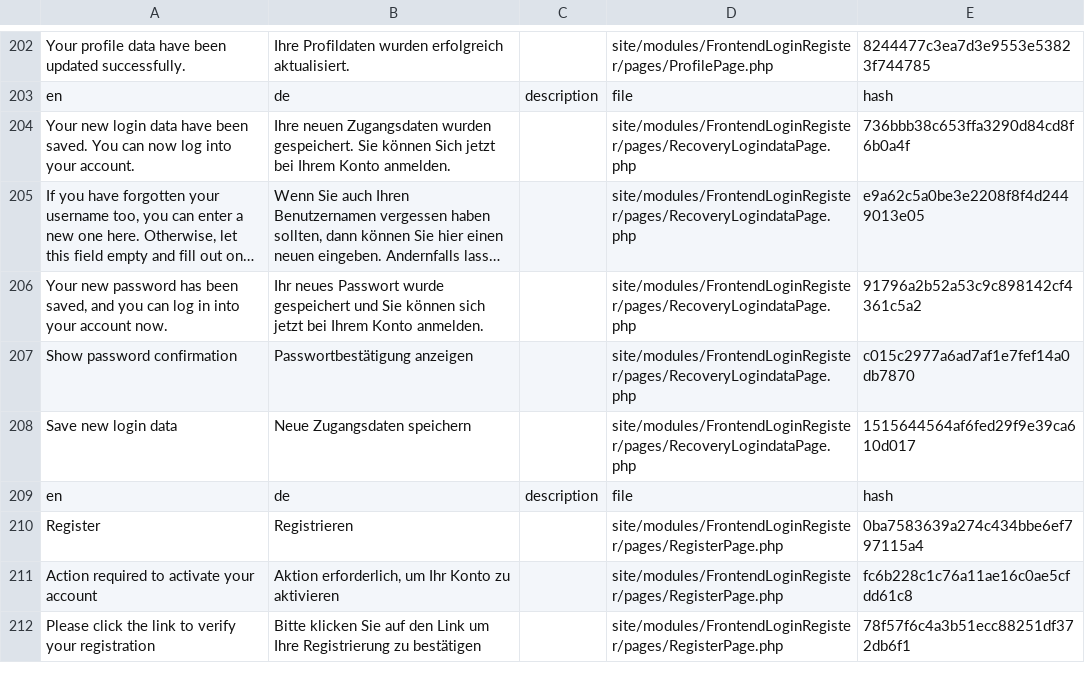
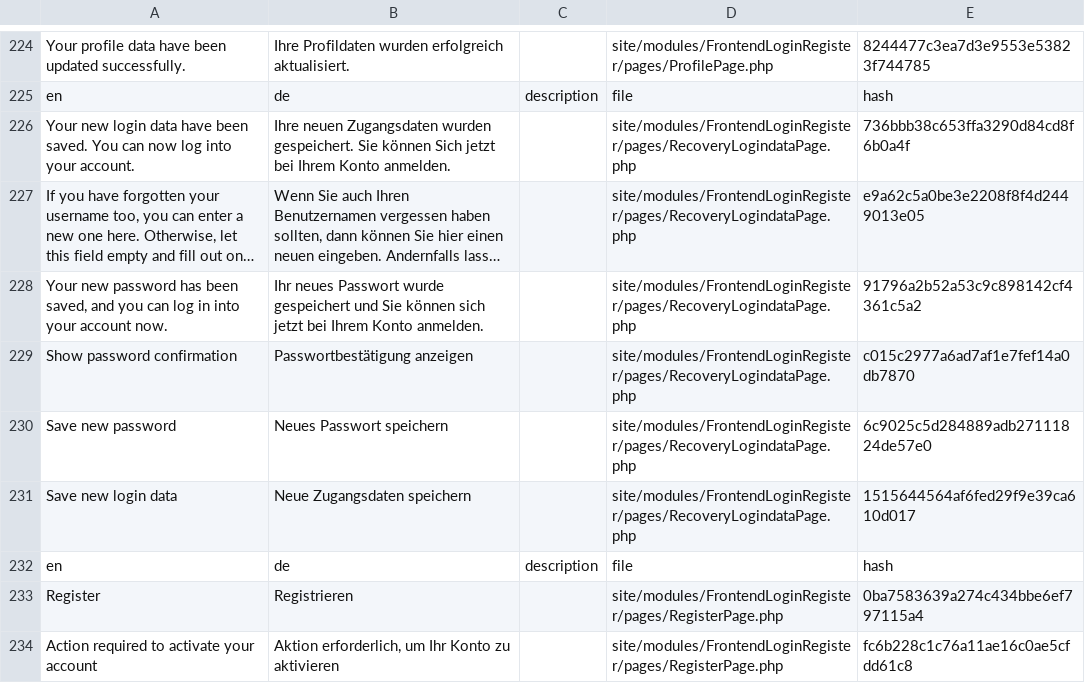
Before and after one commit to juergenweb/FrontendLoginRegister, a CSV file: languages/de.csv, drawn as a sheet; only a part is shown, gaps mark what is left out; the shorter side is filled out with more unchanged rows; long unchanged cells end in …; the diff covers the shown part only; the diff names each change by its address in the sheet, - before the commit and + after, or states it on an @@ line.

```diff
--- a/languages/de.csv
+++ b/languages/de.csv
+row 230: Save new password | Neues Passwort speichern |  | site/modules/FrontendLoginRegister/pages/RecoveryLogindataPage.php | 6c9025c5d284889adb27111824de57e0
```
Also changed, not shown: 22 added rows elsewhere in this file.
